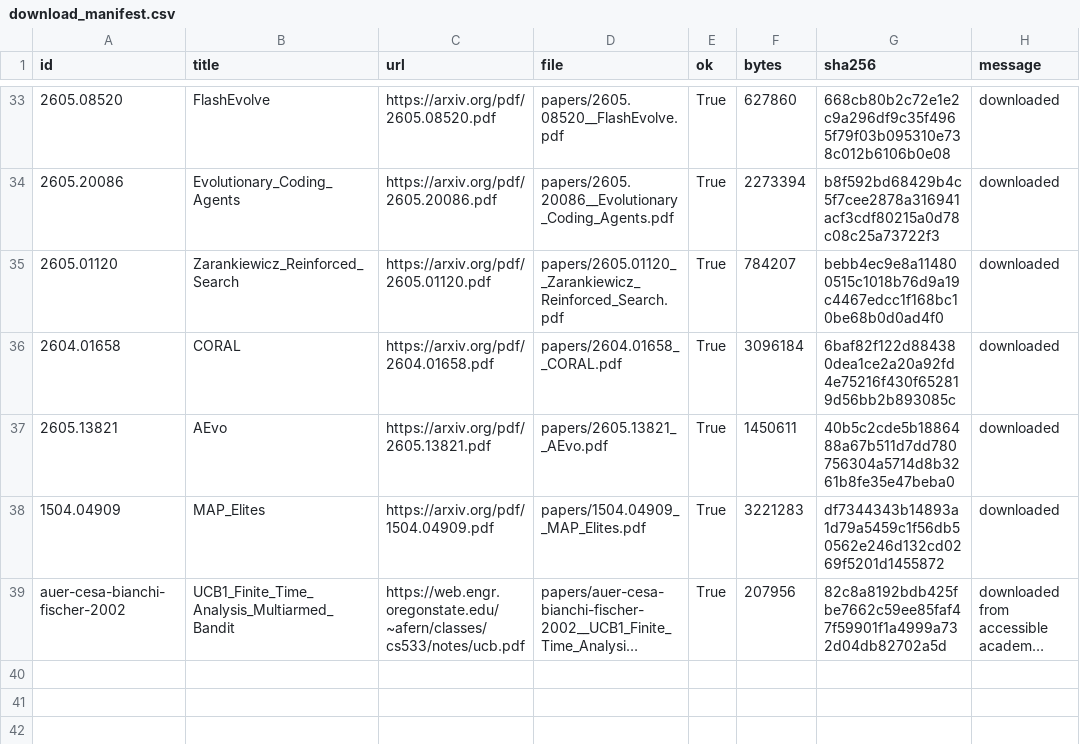
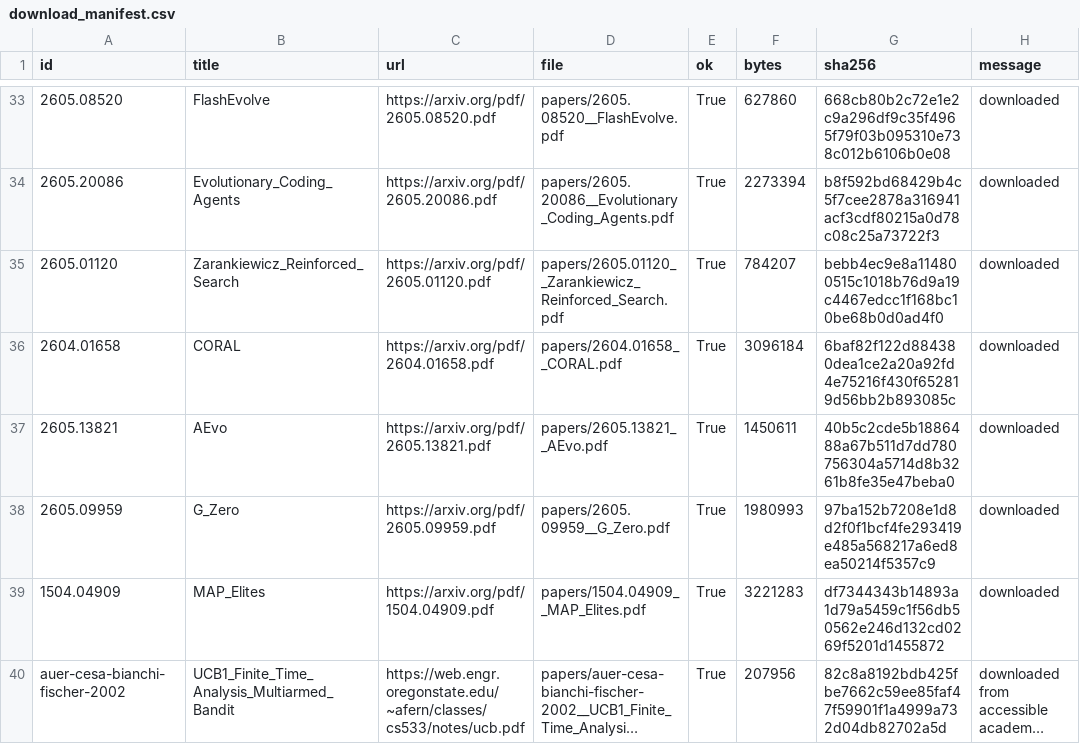
Before and after one commit to LibreEvolve/libreevolve, a CSV file: papers/download_manifest.csv, drawn as a sheet; only a part is shown, gaps mark what is left out; long unchanged cells end in ….

Commit message:
Add G-Zero paper coverage

```diff
--- a/papers/download_manifest.csv
+++ b/papers/download_manifest.csv
@@ -37,2 +37,3 @@
 "2605.13821","AEvo","https://arxiv.org/pdf/2605.13821.pdf","papers/2605.13821__AEvo.pdf","True","1450611","40b5c2cde5b1886488a67b511d7dd780756304a5714d8b3261b8fe35e47beba0","downloaded"
+"2605.09959","G_Zero","https://arxiv.org/pdf/2605.09959.pdf","papers/2605.09959__G_Zero.pdf","True","1980993","97ba152b7208e1d8d2f0f1bcf4fe293419e485a568217a6ed8ea50214f5357c9","downloaded"
 "1504.04909","MAP_Elites","https://arxiv.org/pdf/1504.04909.pdf","papers/1504.04909__MAP_Elites.pdf","True","3221283","df7344343b14893a1d79a5459c1f56db50562e246d132cd0269f5201d1455872","downloaded"
```
Also changed, not shown: 14 other files.
